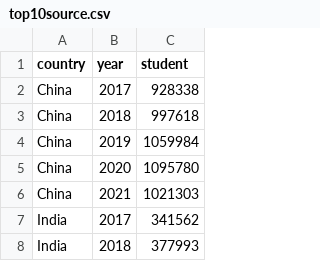
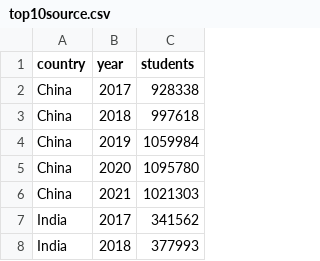
Before and after one commit to 104222196/104222196.github.io, a CSV file: dataset/top10source.csv, drawn as a sheet; only a part is shown.

```diff
--- a/dataset/top10source.csv
+++ b/dataset/top10source.csv
@@ -1,2 +1,2 @@
-country,year,student
+country,year,students
 China,2017,928338
```
Also changed, not shown: dataset/final.csv, 16 other files.
